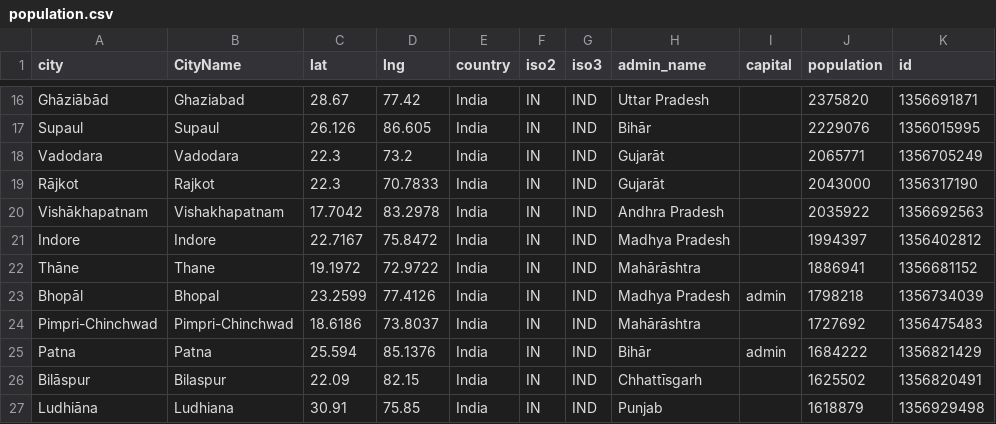
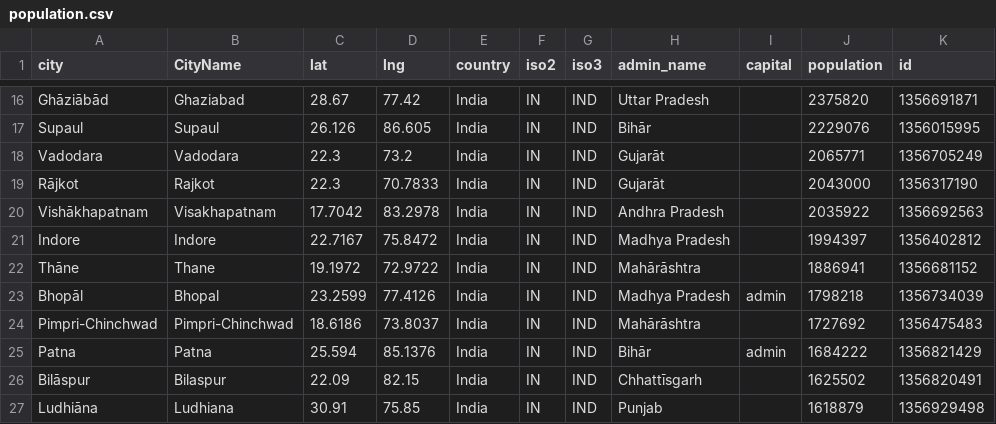
Before and after one commit to jayesnc2512/sakhi_sahayak_pvt, a CSV file: backend/data/population.csv, drawn as a sheet; only a part is shown, gaps mark what is left out; the diff covers the shown part only.

Commit message:
cityWise hotspot done

```diff
--- a/backend/data/population.csv
+++ b/backend/data/population.csv
@@ -19,3 +19,3 @@ Vadodara,Vadodara,22.3,73.2,India,IN,IND,Gujarāt,,2065771,1356705249
 Rājkot,Rajkot,22.3,70.7833,India,IN,IND,Gujarāt,,2043000,1356317190
-Vishākhapatnam,Vishakhapatnam,17.7042,83.2978,India,IN,IND,Andhra Pradesh,,2035922,1356692563
+Vishākhapatnam,Visakhapatnam,17.7042,83.2978,India,IN,IND,Andhra Pradesh,,2035922,1356692563
 Indore,Indore,22.7167,75.8472,India,IN,IND,Madhya Pradesh,,1994397,1356402812
```
Also changed, not shown: 4 removed rows and 2 edited cells elsewhere in this file, 15 other files.
